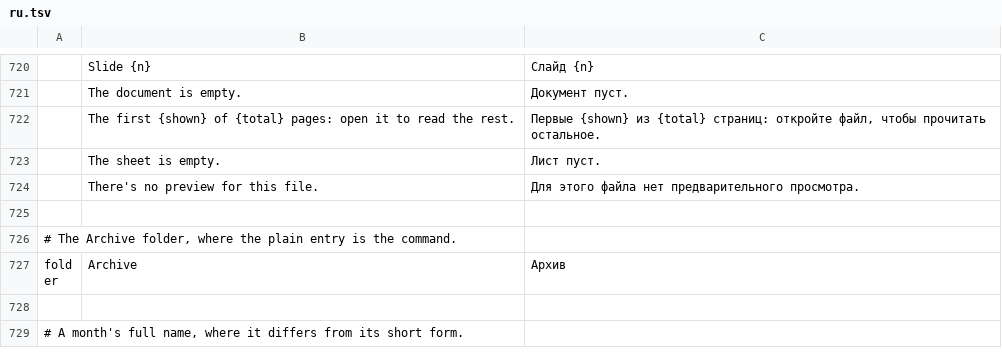
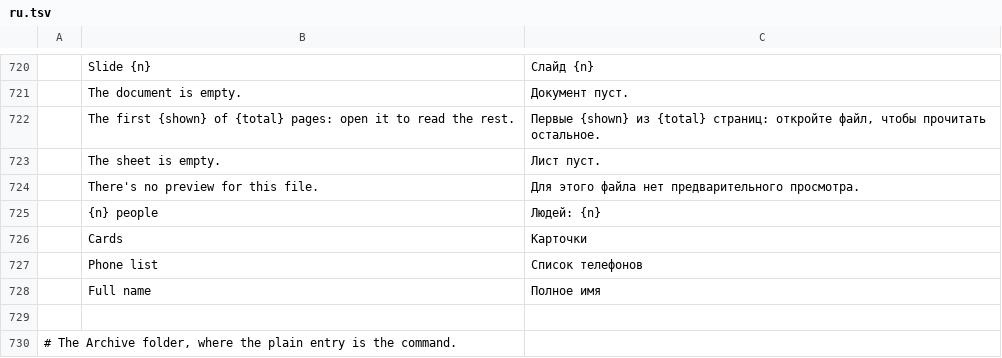
Before and after one commit to ZIDAN44/mailcraft, a TSV file: crates/ui-egui/src/i18n/ru.tsv, drawn as a sheet; only a part is shown, gaps mark what is left out; the shorter side is filled out with more unchanged rows; the diff names each change by its address in the sheet, - before the commit and + after, or states it on an @@ line.

```diff
--- a/crates/ui-egui/src/i18n/ru.tsv
+++ b/crates/ui-egui/src/i18n/ru.tsv
+row 725:  | {n} people | Людей: {n}
+row 726:  | Cards | Карточки
+row 727:  | Phone list | Список телефонов
+row 728:  | Full name | Полное имя
```
Also changed, not shown: crates/ui-egui/src/i18n/ar.tsv, crates/ui-egui/src/i18n/es.tsv, 13 other files.
